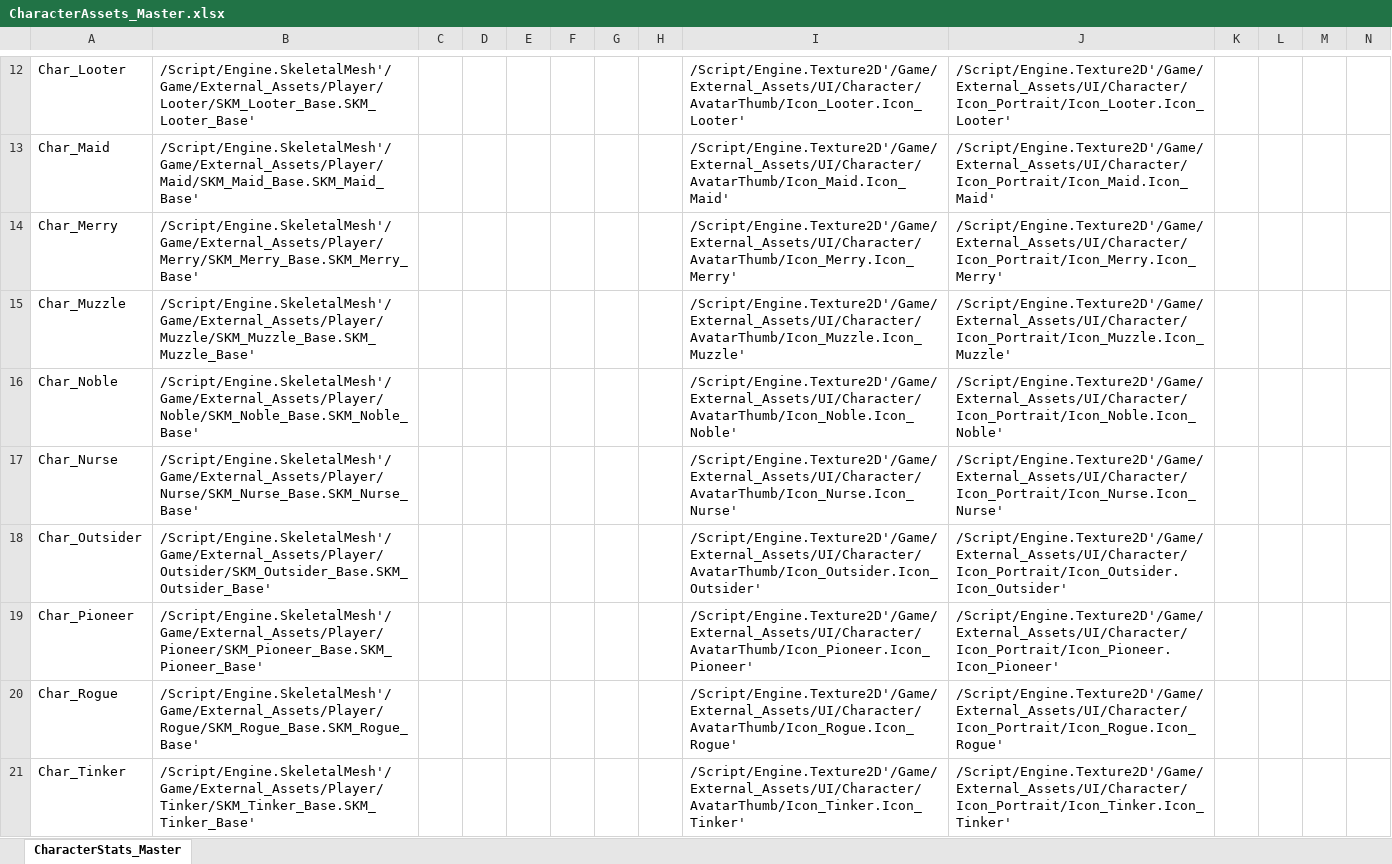
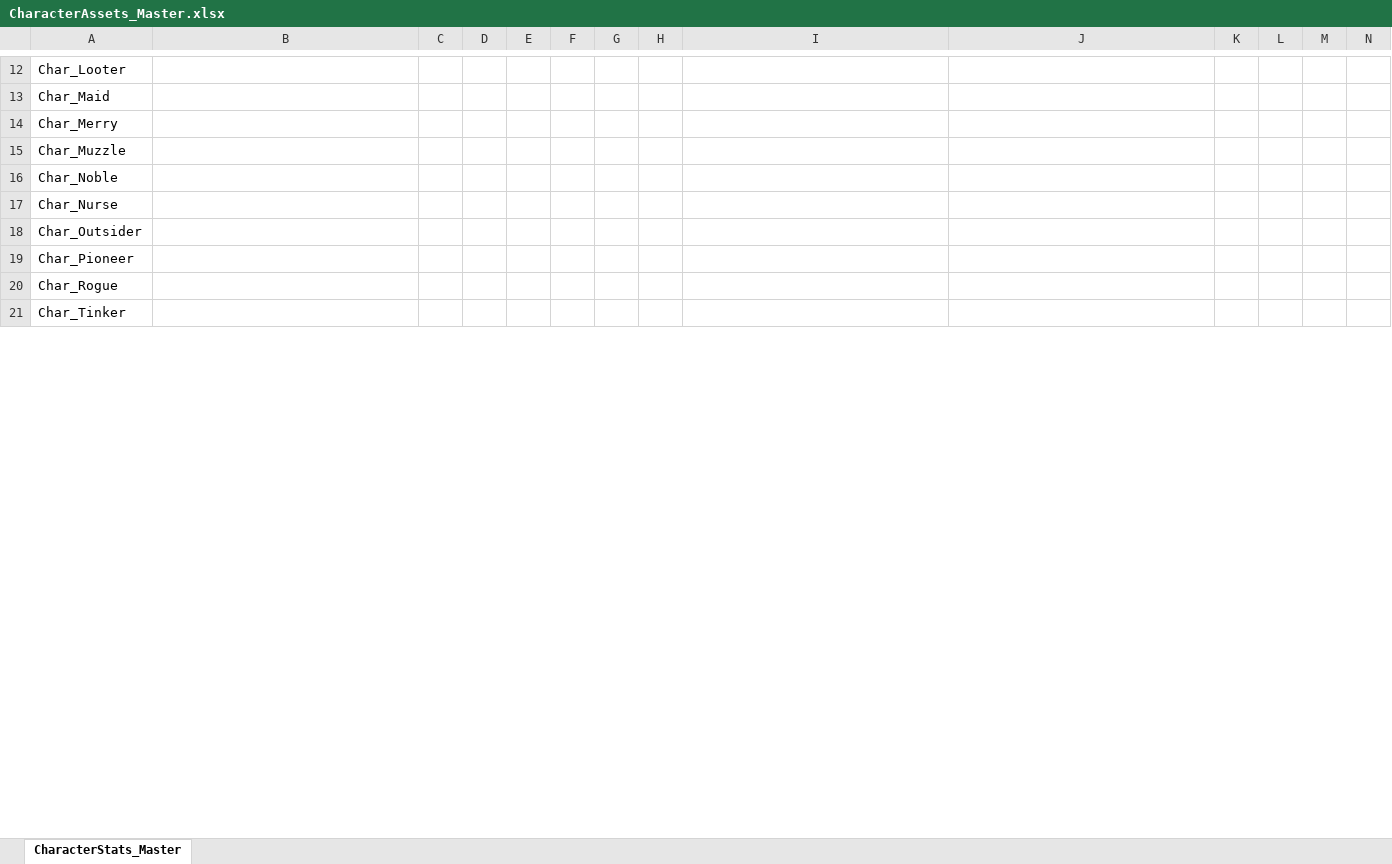
Before and after one commit to YouSungMin/ProjectParadise, an Excel workbook: DesignData/Excel_Masters/CharacterAssets_Master.xlsx, sheet CharacterStats_Master, drawn as a sheet; only a part is shown, gaps mark what is left out; values as stored, in another font and other column widths than the file's, no borders; the diff covers the shown part only; the diff names each change by its address in the sheet, - before the commit and + after, or states it on an @@ line.

```diff
--- a/DesignData/Excel_Masters/CharacterAssets_Master.xlsx (sheet CharacterStats_Master)
+++ b/DesignData/Excel_Masters/CharacterAssets_Master.xlsx (sheet CharacterStats_Master)
-B12: /Script/Engine.SkeletalMesh'/Game/External_Assets/Player/Looter/SKM_Looter_Base.SKM_Looter_Base'
+B12: (empty)
-I12: /Script/Engine.Texture2D'/Game/External_Assets/UI/Character/AvatarThumb/Icon_Looter.Icon_Looter'
+I12: (empty)
-J12: /Script/Engine.Texture2D'/Game/External_Assets/UI/Character/Icon_Portrait/Icon_Looter.Icon_Looter'
+J12: (empty)
-B13: /Script/Engine.SkeletalMesh'/Game/External_Assets/Player/Maid/SKM_Maid_Base.SKM_Maid_Base'
+B13: (empty)
-I13: /Script/Engine.Texture2D'/Game/External_Assets/UI/Character/AvatarThumb/Icon_Maid.Icon_Maid'
+I13: (empty)
-J13: /Script/Engine.Texture2D'/Game/External_Assets/UI/Character/Icon_Portrait/Icon_Maid.Icon_Maid'
+J13: (empty)
-B14: /Script/Engine.SkeletalMesh'/Game/External_Assets/Player/Merry/SKM_Merry_Base.SKM_Merry_Base'
+B14: (empty)
-I14: /Script/Engine.Texture2D'/Game/External_Assets/UI/Character/AvatarThumb/Icon_Merry.Icon_Merry'
+I14: (empty)
-J14: /Script/Engine.Texture2D'/Game/External_Assets/UI/Character/Icon_Portrait/Icon_Merry.Icon_Merry'
+J14: (empty)
-B15: /Script/Engine.SkeletalMesh'/Game/External_Assets/Player/Muzzle/SKM_Muzzle_Base.SKM_Muzzle_Base'
+B15: (empty)
-I15: /Script/Engine.Texture2D'/Game/External_Assets/UI/Character/AvatarThumb/Icon_Muzzle.Icon_Muzzle'
+I15: (empty)
-J15: /Script/Engine.Texture2D'/Game/External_Assets/UI/Character/Icon_Portrait/Icon_Muzzle.Icon_Muzzle'
+J15: (empty)
-B16: /Script/Engine.SkeletalMesh'/Game/External_Assets/Player/Noble/SKM_Noble_Base.SKM_Noble_Base'
+B16: (empty)
-I16: /Script/Engine.Texture2D'/Game/External_Assets/UI/Character/AvatarThumb/Icon_Noble.Icon_Noble'
+I16: (empty)
-J16: /Script/Engine.Texture2D'/Game/External_Assets/UI/Character/Icon_Portrait/Icon_Noble.Icon_Noble'
+J16: (empty)
-B17: /Script/Engine.SkeletalMesh'/Game/External_Assets/Player/Nurse/SKM_Nurse_Base.SKM_Nurse_Base'
+B17: (empty)
-I17: /Script/Engine.Texture2D'/Game/External_Assets/UI/Character/AvatarThumb/Icon_Nurse.Icon_Nurse'
+I17: (empty)
-J17: /Script/Engine.Texture2D'/Game/External_Assets/UI/Character/Icon_Portrait/Icon_Nurse.Icon_Nurse'
+J17: (empty)
-B18: /Script/Engine.SkeletalMesh'/Game/External_Assets/Player/Outsider/SKM_Outsider_Base.SKM_Outsider_Base'
+B18: (empty)
-I18: /Script/Engine.Texture2D'/Game/External_Assets/UI/Character/AvatarThumb/Icon_Outsider.Icon_Outsider'
+I18: (empty)
-J18: /Script/Engine.Texture2D'/Game/External_Assets/UI/Character/Icon_Portrait/Icon_Outsider.Icon_Outsider'
+J18: (empty)
-B19: /Script/Engine.SkeletalMesh'/Game/External_Assets/Player/Pioneer/SKM_Pioneer_Base.SKM_Pioneer_Base'
+B19: (empty)
-I19: /Script/Engine.Texture2D'/Game/External_Assets/UI/Character/AvatarThumb/Icon_Pioneer.Icon_Pioneer'
+I19: (empty)
-J19: /Script/Engine.Texture2D'/Game/External_Assets/UI/Character/Icon_Portrait/Icon_Pioneer.Icon_Pioneer'
+J19: (empty)
-B20: /Script/Engine.SkeletalMesh'/Game/External_Assets/Player/Rogue/SKM_Rogue_Base.SKM_Rogue_Base'
+B20: (empty)
-I20: /Script/Engine.Texture2D'/Game/External_Assets/UI/Character/AvatarThumb/Icon_Rogue.Icon_Rogue'
+I20: (empty)
-J20: /Script/Engine.Texture2D'/Game/External_Assets/UI/Character/Icon_Portrait/Icon_Rogue.Icon_Rogue'
+J20: (empty)
-B21: /Script/Engine.SkeletalMesh'/Game/External_Assets/Player/Tinker/SKM_Tinker_Base.SKM_Tinker_Base'
+B21: (empty)
-I21: /Script/Engine.Texture2D'/Game/External_Assets/UI/Character/AvatarThumb/Icon_Tinker.Icon_Tinker'
+I21: (empty)
-J21: /Script/Engine.Texture2D'/Game/External_Assets/UI/Character/Icon_Portrait/Icon_Tinker.Icon_Tinker'
+J21: (empty)
```
Also changed, not shown: 39 edited cells elsewhere in this sheet, DesignData/Excel_Masters/EnemyAssets_Master.xlsx, DesignData/Excel_Masters/FamiliarAssets_Master.xlsx, 28 other files.
